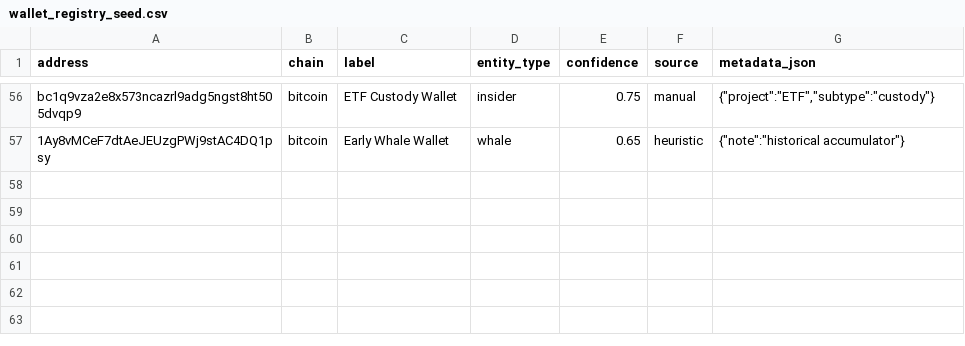
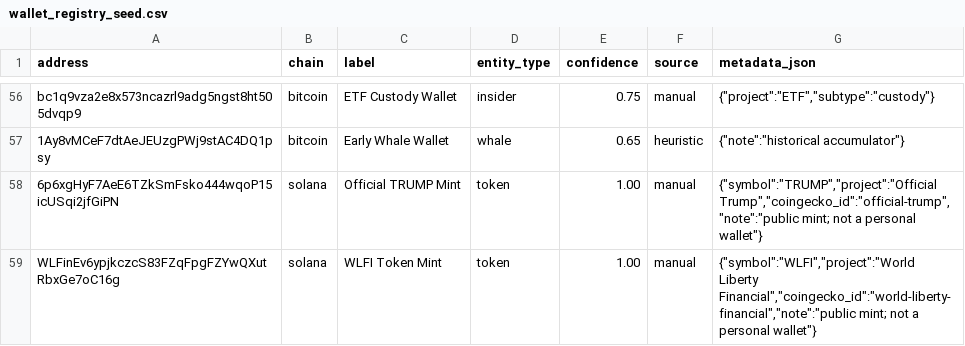
Before and after one commit to RickArko/ccquant, a CSV file: config/seeds/wallet_registry_seed.csv, drawn as a sheet; only a part is shown, gaps mark what is left out; the diff names each change by its address in the sheet, - before the commit and + after, or states it on an @@ line.

```diff
--- a/config/seeds/wallet_registry_seed.csv
+++ b/config/seeds/wallet_registry_seed.csv
+row 58: 6p6xgHyF7AeE6TZkSmFsko444wqoP15icUSqi2jfGiPN | solana | Official TRUMP Mint | token | 1.00 | manual | {"symbol":"TRUMP","project":"Official Trump","coingecko_id":"official-trump","note":"public mint; not a personal wallet"}
+row 59: WLFinEv6ypjkczcS83FZqFpgFZYwQXutRbxGe7oC16g | solana | WLFI Token Mint | token | 1.00 | manual | {"symbol":"WLFI","project":"World Liberty Financial","coingecko_id":"world-liberty-financial","note":"public mint; not a personal wallet"}
```
Also changed, not shown: dbt/seeds/events.csv, 4 other files.
